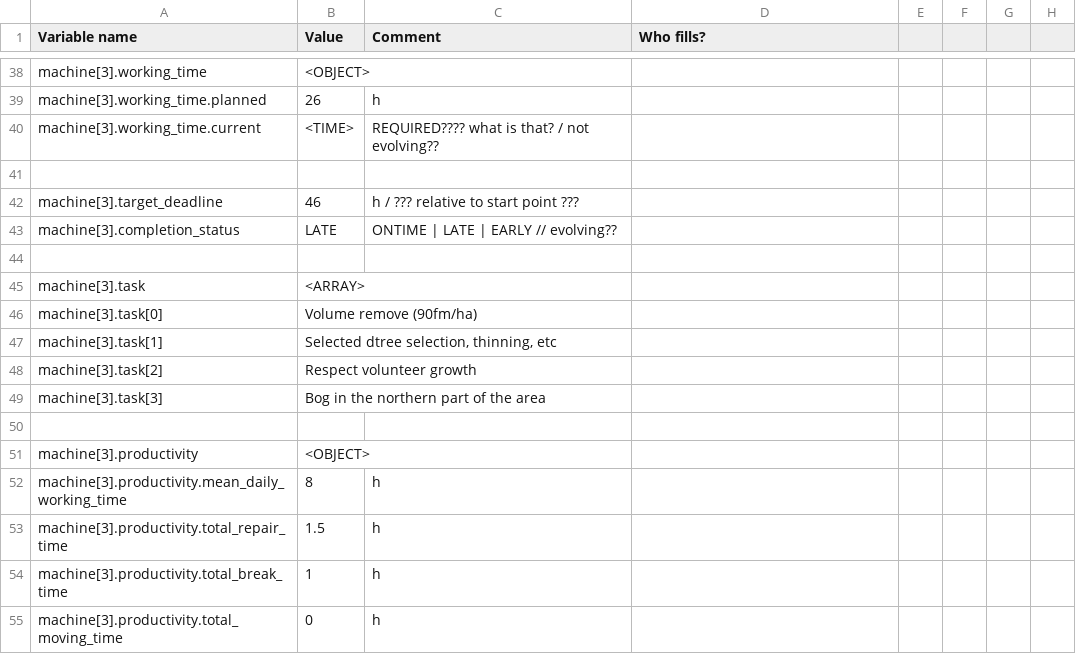
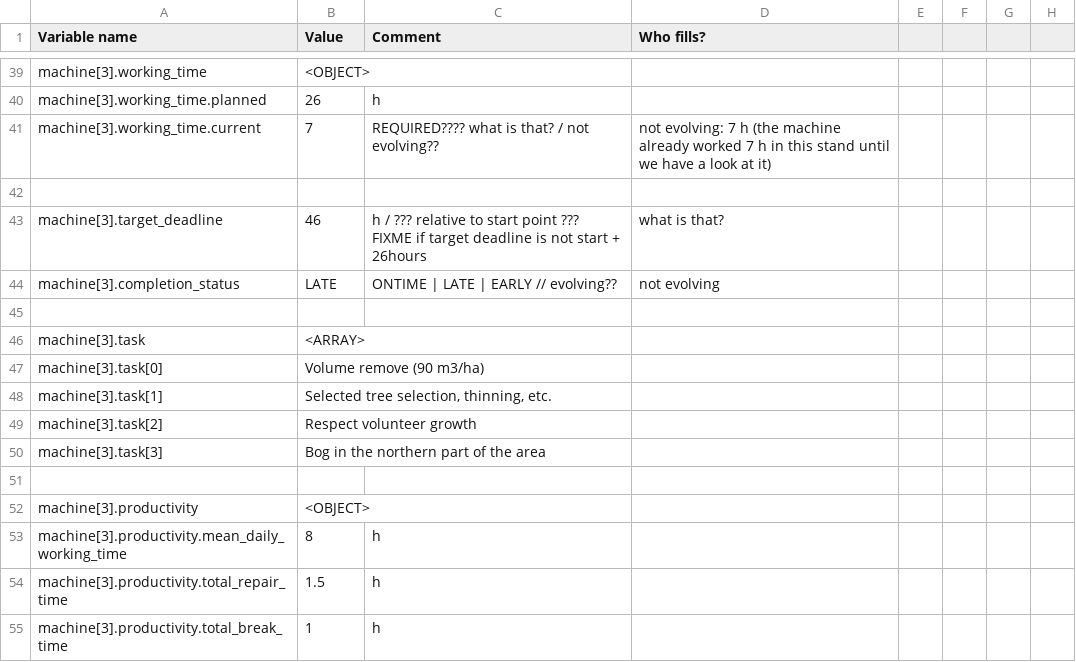
Before and after one commit to focusnet/focus-app-demonstrator, a CSV file: resources/scenarios/ligna-001-time-independent.csv, drawn as a sheet; only a part is shown, gaps mark what is left out; the shorter side is filled out with more unchanged rows; the diff covers the shown part only.

```diff
--- a/resources/scenarios/ligna-001-time-independent.csv
+++ b/resources/scenarios/ligna-001-time-independent.csv
@@ -40 +41 @@ machine[3].working_time.planned,26,h,
-machine[3].working_time.current,<TIME>,REQUIRED???? what is that? / not evolving??,
+machine[3].working_time.current,7,REQUIRED???? what is that? / not evolving??,not evolving: 7 h (the machine already worked 7 h in this stand until we have a look at it),,,,
@@ -42,2 +43,3 @@ machine[3].working_time.current,<TIME>,REQUIRED???? what is that? / not evolving
-machine[3].target_deadline,46,h / ??? relative to start point ???,
-machine[3].completion_status,LATE,ONTIME | LATE | EARLY // evolving??,
+machine[3].target_deadline,46,"h / ??? relative to start point ???
+FIXME if target deadline is not start + 26hours",what is that?,,,,
+machine[3].completion_status,LATE,ONTIME | LATE | EARLY // evolving??,not evolving,,,,
@@ -46,2 +48,2 @@ machine[3].task,<ARRAY>,,
-machine[3].task[0],Volume remove (90fm/ha),,
-machine[3].task[1],"Selected dtree selection, thinning, etc",,
+machine[3].task[0],Volume remove (90 m3/ha),,,,,,
+machine[3].task[1],"Selected tree selection, thinning, etc.",,,,,,
```
Also changed, not shown: 10 added rows, 8 removed rows and 30 edited cells elsewhere in this file, 14 other files.
